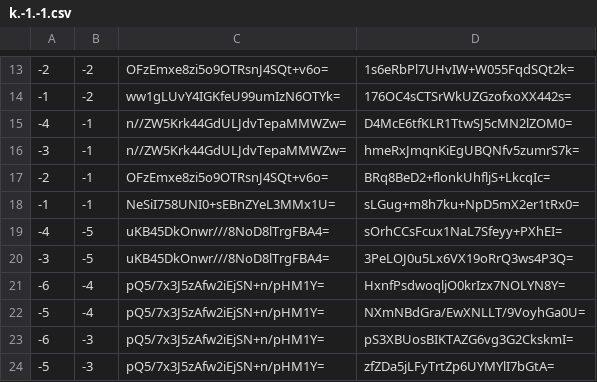
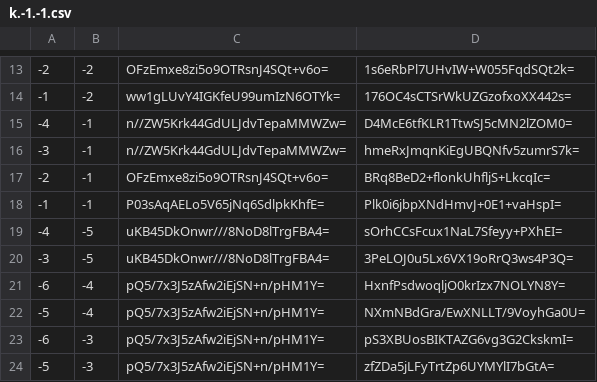
Before and after one commit to counterfitninja/netherlower, a CSV file: tiles/zoom.-1/metadata/k.-1.-1.csv, drawn as a sheet; only a part is shown, gaps mark what is left out.

```diff
--- a/tiles/zoom.-1/metadata/k.-1.-1.csv
+++ b/tiles/zoom.-1/metadata/k.-1.-1.csv
@@ -17,3 +17,3 @@
 -2,-1,OFzEmxe8zi5o9OTRsnJ4SQt+v6o=,BRq8BeD2+flonkUhfljS+LkcqIc=
--1,-1,NeSiI758UNI0+sEBnZYeL3MMx1U=,sLGug+m8h7ku+NpD5mX2er1tRx0=
+-1,-1,P03sAqAELo5V65jNq6SdlpkKhfE=,Plk0i6jbpXNdHmvJ+0E1+vaHspI=
 -4,-5,uKB45DkOnwr///8NoD8lTrgFBA4=,sOrhCCsFcux1NaL7Sfeyy+PXhEI=
```
Also changed, not shown: tiles/zoom.-1/metadata/k.-1.0.csv, tiles/zoom.-1/metadata/k.0.-1.csv, 45 other files.
